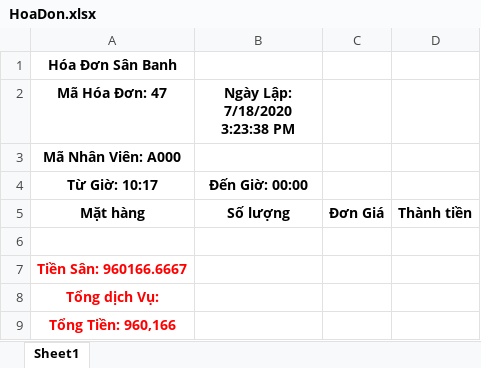
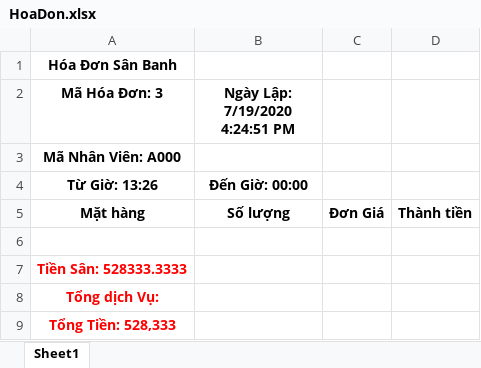
Before and after one commit to nguyendinhhoang6399/QLSB_winfrom, an Excel workbook: XuatFile/HoaDon.xlsx, sheet Sheet1, drawn as a sheet; values as stored, in another font and other column widths than the file's, no borders; the diff names each change by its address in the sheet, - before the commit and + after, or states it on an @@ line.

```diff
--- a/XuatFile/HoaDon.xlsx (sheet Sheet1)
+++ b/XuatFile/HoaDon.xlsx (sheet Sheet1)
-A2: Mã Hóa Đơn: 47
+A2: Mã Hóa Đơn: 3
-B2: Ngày Lập: 7/18/2020 3:23:38 PM
+B2: Ngày Lập: 7/19/2020 4:24:51 PM
-A4 (Mã Hóa Đơn: 3): Từ Giờ: 10:17
+A4 (Mã Hóa Đơn: 3): Từ Giờ: 13:26
-A7 (Mã Hóa Đơn: 3): Tiền Sân: 960166.6667
+A7 (Mã Hóa Đơn: 3): Tiền Sân: 528333.3333
-A9 (Mã Hóa Đơn: 3): Tổng Tiền: 960,166
+A9 (Mã Hóa Đơn: 3): Tổng Tiền: 528,333
```
Also changed, not shown: 19 other files.
